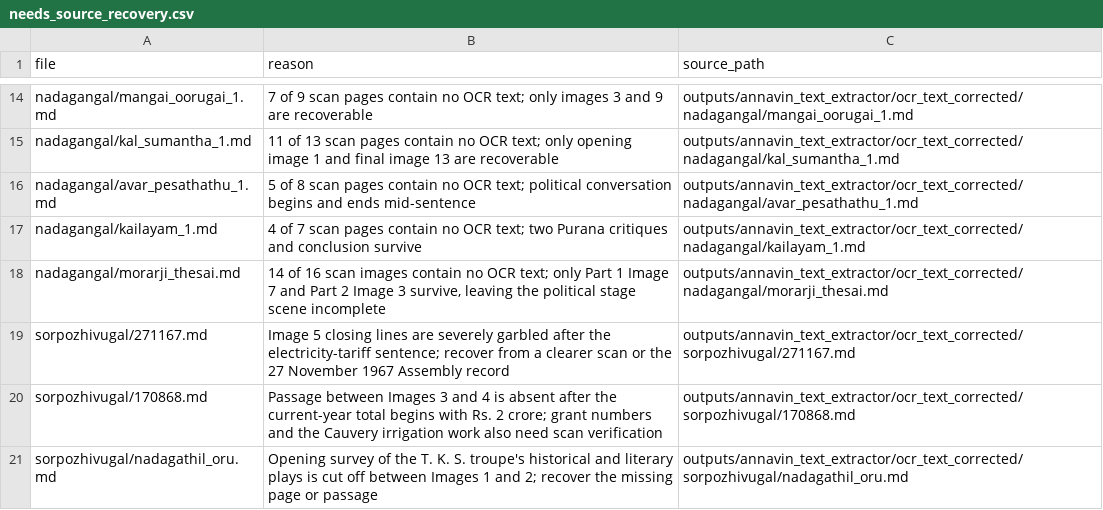
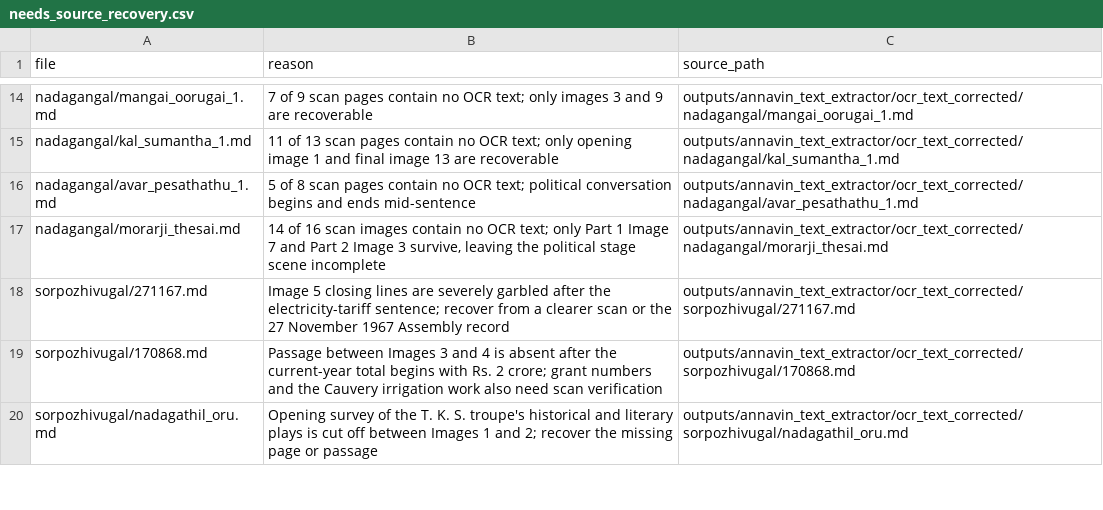
Before and after one commit to pugazg/anna-corpus, a CSV file: outputs/annavin_text_extractor/translated_contents/_translation_state/needs_source_recovery.csv, drawn as a sheet; only a part is shown, gaps mark what is left out.

Commit message:
Verify Kailayam scan recovery

```diff
--- a/outputs/annavin_text_extractor/translated_contents/_translation_state/needs_source_recovery.csv
+++ b/outputs/annavin_text_extractor/translated_contents/_translation_state/needs_source_recovery.csv
@@ -16,3 +16,2 @@ nadagangal/kal_sumantha_1.md,"11 of 13 scan pages contain no OCR text; only open
 nadagangal/avar_pesathathu_1.md,"5 of 8 scan pages contain no OCR text; political conversation begins and ends mid-sentence",outputs/annavin_text_extractor/ocr_text_corrected/nadagangal/avar_pesathathu_1.md
-nadagangal/kailayam_1.md,"4 of 7 scan pages contain no OCR text; two Purana critiques and conclusion survive",outputs/annavin_text_extractor/ocr_text_corrected/nadagangal/kailayam_1.md
 nadagangal/morarji_thesai.md,"14 of 16 scan images contain no OCR text; only Part 1 Image 7 and Part 2 Image 3 survive, leaving the political stage scene incomplete",outputs/annavin_text_extractor/ocr_text_corrected/nadagangal/morarji_thesai.md
```
Also changed, not shown: outputs/annavin_text_extractor/translated_contents/_translation_state/ocr_concerns.csv, 3 other files.
